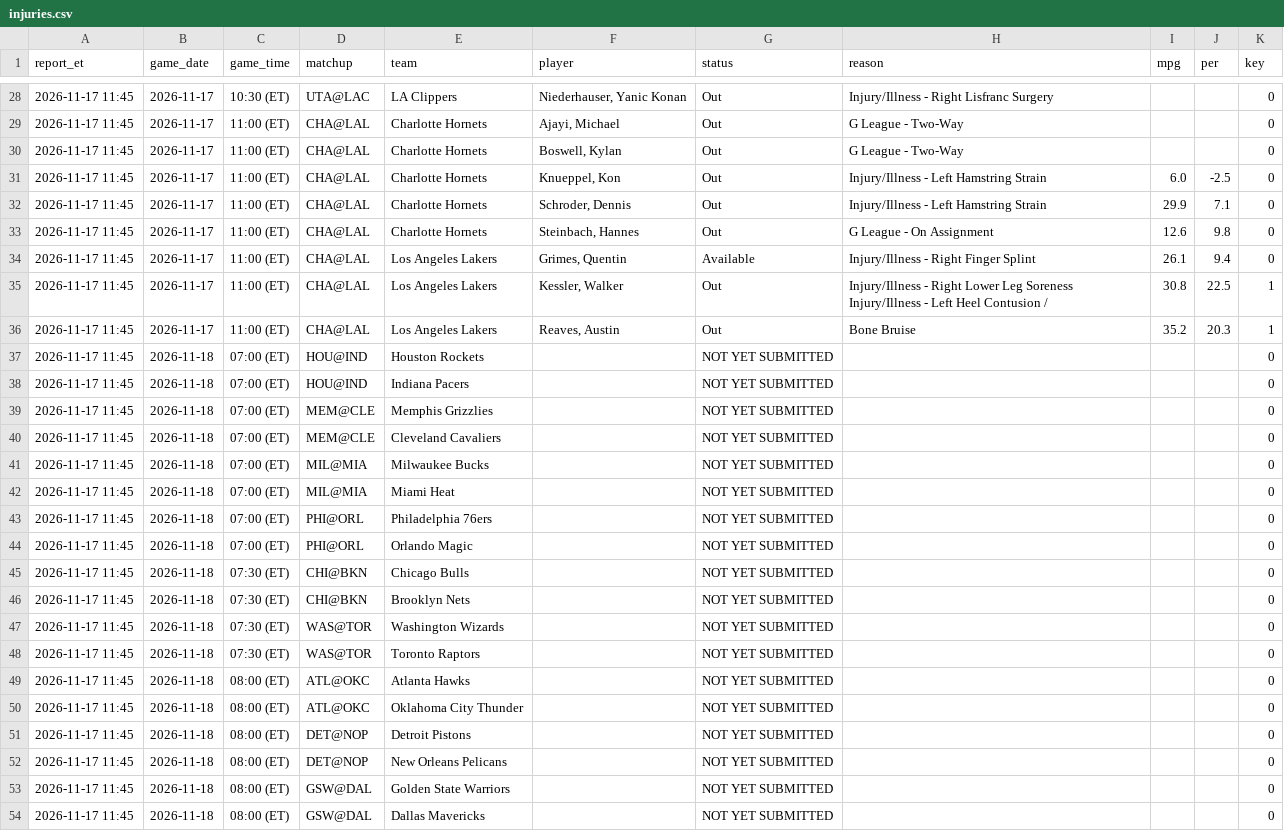
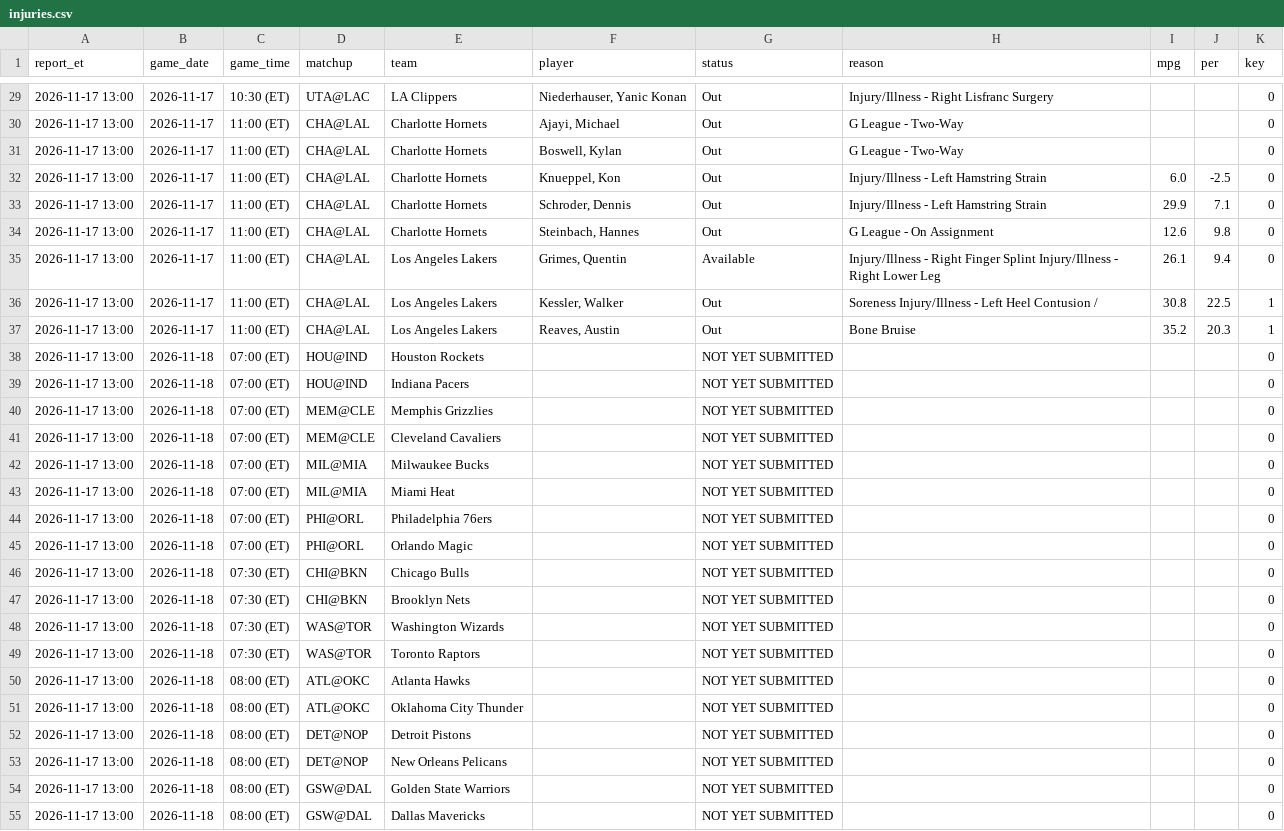
Before and after one commit to marcobets91/nba, a CSV file: injuries.csv, drawn as a sheet; only a part is shown, gaps mark what is left out; the diff covers the shown part only.

```diff
--- a/injuries.csv
+++ b/injuries.csv
@@ -28,27 +29,27 @@ report_et,game_date,game_time,matchup,team,player,status,reason,mpg,per,key
-2026-11-17 11:45,2026-11-17,10:30 (ET),UTA@LAC,LA Clippers,"Niederhauser, Yanic Konan",Out,Injury/Illness - Right Lisfranc Surgery,,,0
-2026-11-17 11:45,2026-11-17,11:00 (ET),CHA@LAL,Charlotte Hornets,"Ajayi, Michael",Out,G League - Two-Way,,,0
-2026-11-17 11:45,2026-11-17,11:00 (ET),CHA@LAL,Charlotte Hornets,"Boswell, Kylan",Out,G League - Two-Way,,,0
-2026-11-17 11:45,2026-11-17,11:00 (ET),CHA@LAL,Charlotte Hornets,"Knueppel, Kon",Out,Injury/Illness - Left Hamstring Strain,6.0,-2.5,0
-2026-11-17 11:45,2026-11-17,11:00 (ET),CHA@LAL,Charlotte Hornets,"Schroder, Dennis",Out,Injury/Illness - Left Hamstring Strain,29.9,7.1,0
-2026-11-17 11:45,2026-11-17,11:00 (ET),CHA@LAL,Charlotte Hornets,"Steinbach, Hannes",Out,G League - On Assignment,12.6,9.8,0
-2026-11-17 11:45,2026-11-17,11:00 (ET),CHA@LAL,Los Angeles Lakers,"Grimes, Quentin",Available,Injury/Illness - Right Finger Splint,26.1,9.4,0
-2026-11-17 11:45,2026-11-17,11:00 (ET),CHA@LAL,Los Angeles Lakers,"Kessler, Walker",Out,Injury/Illness - Right Lower Leg Soreness Injury/Illness - Left Heel Contusion /,30.8,22.5,1
-2026-11-17 11:45,2026-11-17,11:00 (ET),CHA@LAL,Los Angeles Lakers,"Reaves, Austin",Out,Bone Bruise,35.2,20.3,1
-2026-11-17 11:45,2026-11-18,07:00 (ET),HOU@IND,Houston Rockets,,NOT YET SUBMITTED,,,,0
-2026-11-17 11:45,2026-11-18,07:00 (ET),HOU@IND,Indiana Pacers,,NOT YET SUBMITTED,,,,0
-2026-11-17 11:45,2026-11-18,07:00 (ET),MEM@CLE,Memphis Grizzlies,,NOT YET SUBMITTED,,,,0
-2026-11-17 11:45,2026-11-18,07:00 (ET),MEM@CLE,Cleveland Cavaliers,,NOT YET SUBMITTED,,,,0
-2026-11-17 11:45,2026-11-18,07:00 (ET),MIL@MIA,Milwaukee Bucks,,NOT YET SUBMITTED,,,,0
-2026-11-17 11:45,2026-11-18,07:00 (ET),MIL@MIA,Miami Heat,,NOT YET SUBMITTED,,,,0
-2026-11-17 11:45,2026-11-18,07:00 (ET),PHI@ORL,Philadelphia 76ers,,NOT YET SUBMITTED,,,,0
-2026-11-17 11:45,2026-11-18,07:00 (ET),PHI@ORL,Orlando Magic,,NOT YET SUBMITTED,,,,0
-2026-11-17 11:45,2026-11-18,07:30 (ET),CHI@BKN,Chicago Bulls,,NOT YET SUBMITTED,,,,0
-2026-11-17 11:45,2026-11-18,07:30 (ET),CHI@BKN,Brooklyn Nets,,NOT YET SUBMITTED,,,,0
-2026-11-17 11:45,2026-11-18,07:30 (ET),WAS@TOR,Washington Wizards,,NOT YET SUBMITTED,,,,0
-2026-11-17 11:45,2026-11-18,07:30 (ET),WAS@TOR,Toronto Raptors,,NOT YET SUBMITTED,,,,0
-2026-11-17 11:45,2026-11-18,08:00 (ET),ATL@OKC,Atlanta Hawks,,NOT YET SUBMITTED,,,,0
-2026-11-17 11:45,2026-11-18,08:00 (ET),ATL@OKC,Oklahoma City Thunder,,NOT YET SUBMITTED,,,,0
-2026-11-17 11:45,2026-11-18,08:00 (ET),DET@NOP,Detroit Pistons,,NOT YET SUBMITTED,,,,0
-2026-11-17 11:45,2026-11-18,08:00 (ET),DET@NOP,New Orleans Pelicans,,NOT YET SUBMITTED,,,,0
-2026-11-17 11:45,2026-11-18,08:00 (ET),GSW@DAL,Golden State Warriors,,NOT YET SUBMITTED,,,,0
-2026-11-17 11:45,2026-11-18,08:00 (ET),GSW@DAL,Dallas Mavericks,,NOT YET SUBMITTED,,,,0
+2026-11-17 13:00,2026-11-17,10:30 (ET),UTA@LAC,LA Clippers,"Niederhauser, Yanic Konan",Out,Injury/Illness - Right Lisfranc Surgery,,,0
+2026-11-17 13:00,2026-11-17,11:00 (ET),CHA@LAL,Charlotte Hornets,"Ajayi, Michael",Out,G League - Two-Way,,,0
+2026-11-17 13:00,2026-11-17,11:00 (ET),CHA@LAL,Charlotte Hornets,"Boswell, Kylan",Out,G League - Two-Way,,,0
+2026-11-17 13:00,2026-11-17,11:00 (ET),CHA@LAL,Charlotte Hornets,"Knueppel, Kon",Out,Injury/Illness - Left Hamstring Strain,6.0,-2.5,0
+2026-11-17 13:00,2026-11-17,11:00 (ET),CHA@LAL,Charlotte Hornets,"Schroder, Dennis",Out,Injury/Illness - Left Hamstring Strain,29.9,7.1,0
+2026-11-17 13:00,2026-11-17,11:00 (ET),CHA@LAL,Charlotte Hornets,"Steinbach, Hannes",Out,G League - On Assignment,12.6,9.8,0
+2026-11-17 13:00,2026-11-17,11:00 (ET),CHA@LAL,Los Angeles Lakers,"Grimes, Quentin",Available,Injury/Illness - Right Finger Splint Injury/Illness - Right Lower Leg,26.1,9.4,0
+2026-11-17 13:00,2026-11-17,11:00 (ET),CHA@LAL,Los Angeles Lakers,"Kessler, Walker",Out,Soreness Injury/Illness - Left Heel Contusion /,30.8,22.5,1
+2026-11-17 13:00,2026-11-17,11:00 (ET),CHA@LAL,Los Angeles Lakers,"Reaves, Austin",Out,Bone Bruise,35.2,20.3,1
+2026-11-17 13:00,2026-11-18,07:00 (ET),HOU@IND,Houston Rockets,,NOT YET SUBMITTED,,,,0
+2026-11-17 13:00,2026-11-18,07:00 (ET),HOU@IND,Indiana Pacers,,NOT YET SUBMITTED,,,,0
+2026-11-17 13:00,2026-11-18,07:00 (ET),MEM@CLE,Memphis Grizzlies,,NOT YET SUBMITTED,,,,0
+2026-11-17 13:00,2026-11-18,07:00 (ET),MEM@CLE,Cleveland Cavaliers,,NOT YET SUBMITTED,,,,0
+2026-11-17 13:00,2026-11-18,07:00 (ET),MIL@MIA,Milwaukee Bucks,,NOT YET SUBMITTED,,,,0
+2026-11-17 13:00,2026-11-18,07:00 (ET),MIL@MIA,Miami Heat,,NOT YET SUBMITTED,,,,0
+2026-11-17 13:00,2026-11-18,07:00 (ET),PHI@ORL,Philadelphia 76ers,,NOT YET SUBMITTED,,,,0
+2026-11-17 13:00,2026-11-18,07:00 (ET),PHI@ORL,Orlando Magic,,NOT YET SUBMITTED,,,,0
+2026-11-17 13:00,2026-11-18,07:30 (ET),CHI@BKN,Chicago Bulls,,NOT YET SUBMITTED,,,,0
+2026-11-17 13:00,2026-11-18,07:30 (ET),CHI@BKN,Brooklyn Nets,,NOT YET SUBMITTED,,,,0
+2026-11-17 13:00,2026-11-18,07:30 (ET),WAS@TOR,Washington Wizards,,NOT YET SUBMITTED,,,,0
+2026-11-17 13:00,2026-11-18,07:30 (ET),WAS@TOR,Toronto Raptors,,NOT YET SUBMITTED,,,,0
+2026-11-17 13:00,2026-11-18,08:00 (ET),ATL@OKC,Atlanta Hawks,,NOT YET SUBMITTED,,,,0
+2026-11-17 13:00,2026-11-18,08:00 (ET),ATL@OKC,Oklahoma City Thunder,,NOT YET SUBMITTED,,,,0
+2026-11-17 13:00,2026-11-18,08:00 (ET),DET@NOP,Detroit Pistons,,NOT YET SUBMITTED,,,,0
+2026-11-17 13:00,2026-11-18,08:00 (ET),DET@NOP,New Orleans Pelicans,,NOT YET SUBMITTED,,,,0
+2026-11-17 13:00,2026-11-18,08:00 (ET),GSW@DAL,Golden State Warriors,,NOT YET SUBMITTED,,,,0
+2026-11-17 13:00,2026-11-18,08:00 (ET),GSW@DAL,Dallas Mavericks,,NOT YET SUBMITTED,,,,0
```
Also changed, not shown: 1 added row and 32 edited cells elsewhere in this file.
